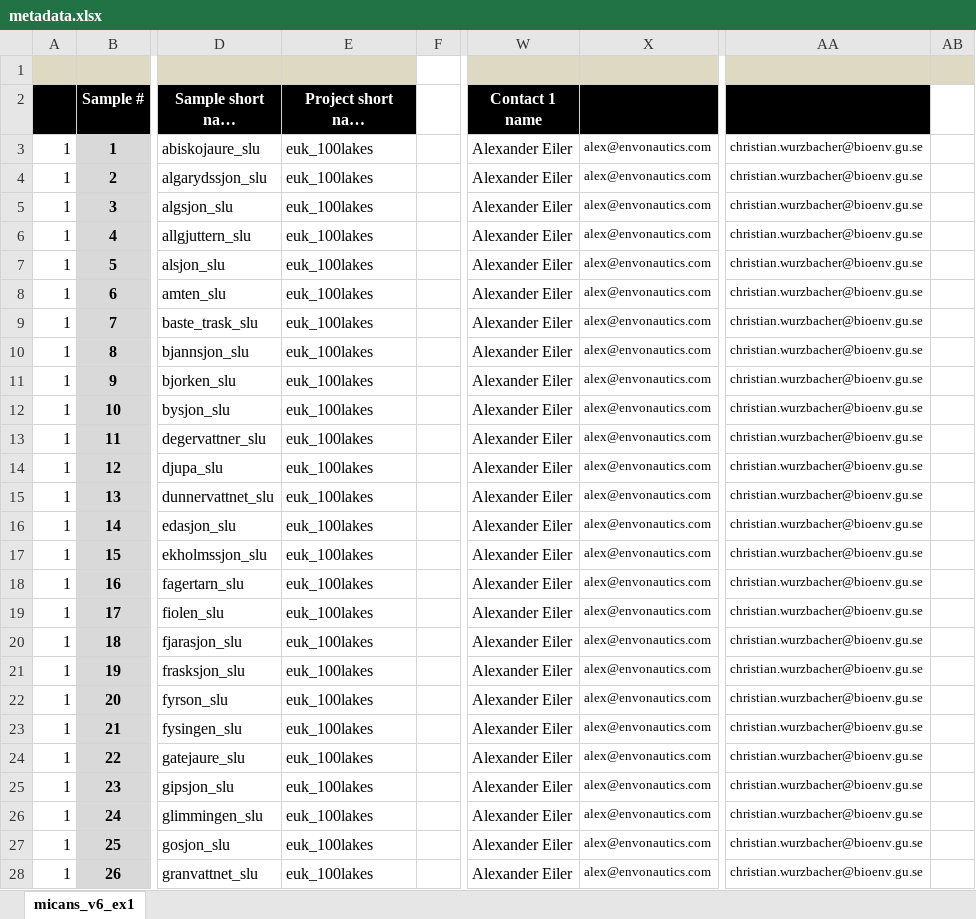
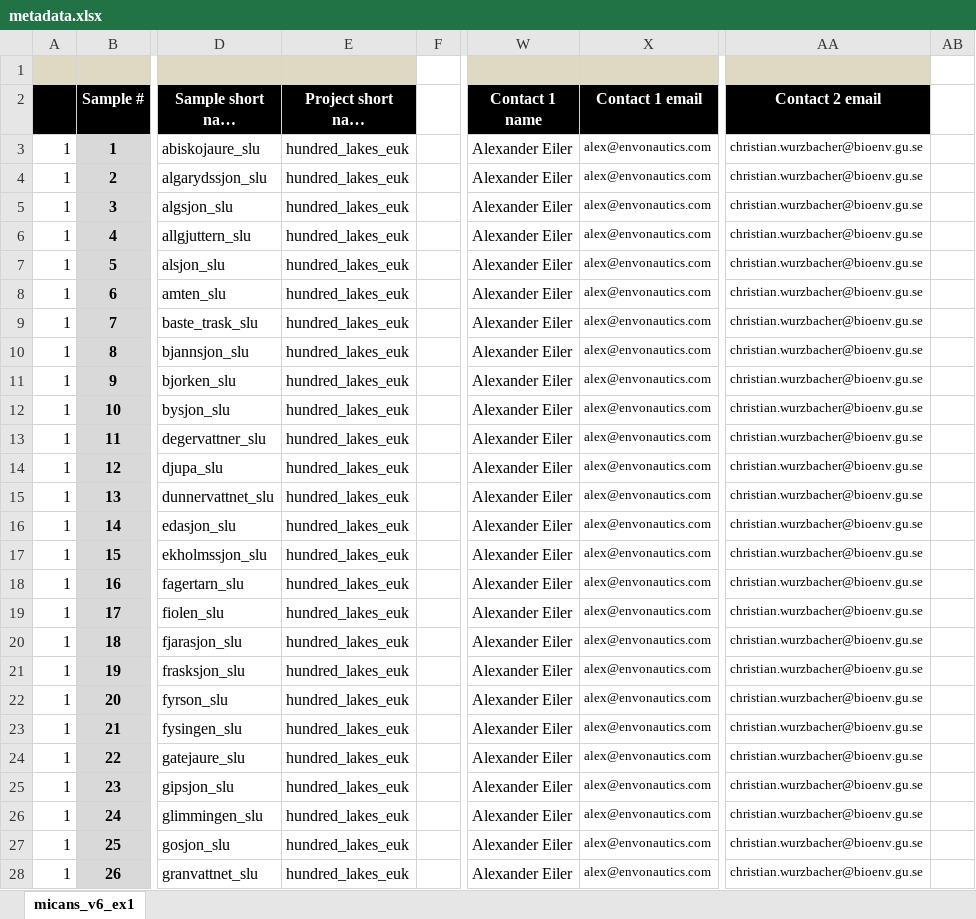
Before and after one commit to xapple/sifes, an Excel workbook: metadata/excel/projects/uppsala_universitet/heli_hundred_lakes/metadata.xlsx, sheet micans_v6_ex1, drawn as a sheet; only a part is shown, gaps mark what is left out; long unchanged cells end in …; values as stored, in another font and other column widths than the file's, no borders; conditional formats not drawn; the diff covers the shown part only; the diff names each change by its address in the sheet, - before the commit and + after, or states it on an @@ line.

Commit message:
Work on heli's project

```diff
--- a/metadata/excel/projects/uppsala_universitet/heli_hundred_lakes/metadata.xlsx (sheet micans_v6_ex1)
+++ b/metadata/excel/projects/uppsala_universitet/heli_hundred_lakes/metadata.xlsx (sheet micans_v6_ex1)
-AB1 fill: #DDD9C3
+AB1 fill: none
-X2 text colour: black
+X2 text colour: #FFFFFF
-AA2 text colour: black
+AA2 text colour: #FFFFFF
-E3:E28: euk_100lakes
+E3:E28: hundred_lakes_euk
```
Also changed, not shown: 328 edited cells elsewhere in this sheet, 1 other file.
